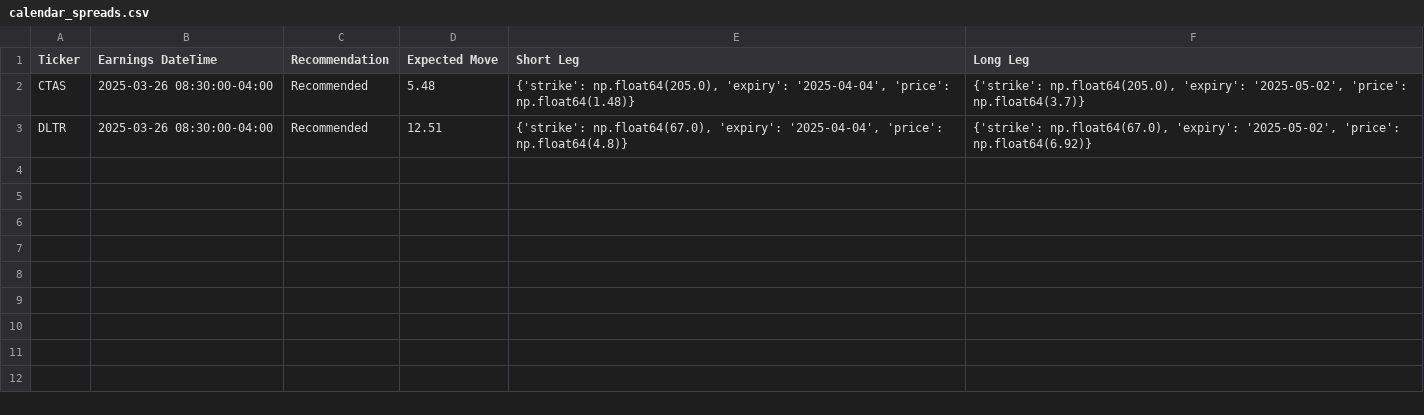
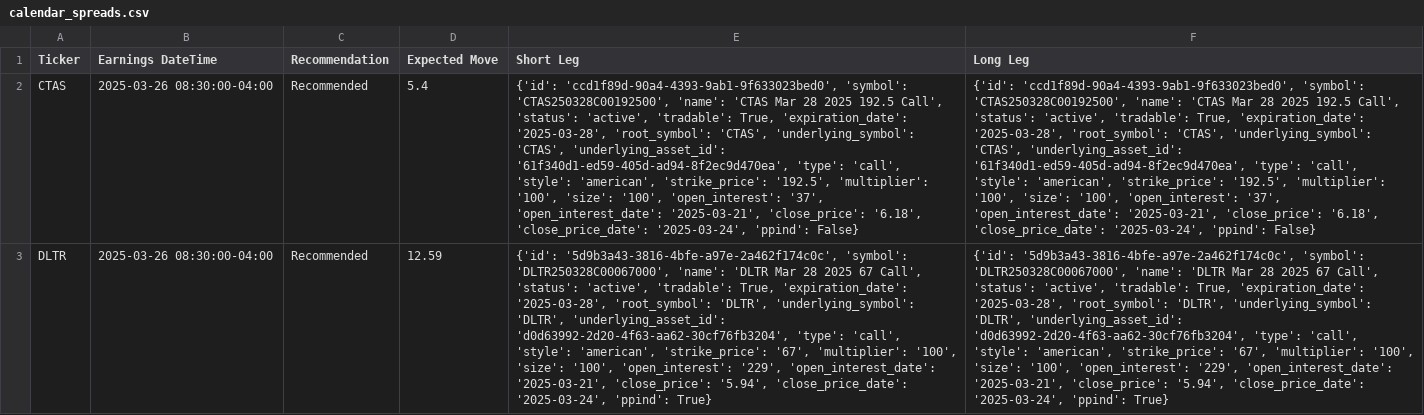
Before and after one commit to Champ3624/Trading_Bot_App, a CSV file: calendar_spreads.csv, drawn as a sheet; the diff names each change by its address in the sheet, - before the commit and + after, or states it on an @@ line.

```diff
--- a/calendar_spreads.csv
+++ b/calendar_spreads.csv
-D2 (Expected Move): 5.48
+D2 (Expected Move): 5.4
-E2 (Short Leg): {'strike': np.float64(205.0), 'expiry': '2025-04-04', 'price': np.float64(1.48)}
+E2 (Short Leg): {'id': 'ccd1f89d-90a4-4393-9ab1-9f633023bed0', 'symbol': 'CTAS250328C00192500', 'name': 'CTAS Mar 28 2025 192.5 Call', 'status': 'active', 'tradable': True, 'expiration_date': '2025-03-28', 'root_symbol': 'CTAS', 'underlying_symbol': 'CTAS', 'underlying_asset_id': '61f340d1-ed59-405d-ad94-8f2ec9d470ea', 'type': 'call', 'style': 'american', 'strike_price': '192.5', 'multiplier': '100', 'size': '100', 'open_interest': '37', 'open_interest_date': '2025-03-21', 'close_price': '6.18', 'close_price_date': '2025-03-24', 'ppind': False}
-F2 (Long Leg): {'strike': np.float64(205.0), 'expiry': '2025-05-02', 'price': np.float64(3.7)}
+F2 (Long Leg): {'id': 'ccd1f89d-90a4-4393-9ab1-9f633023bed0', 'symbol': 'CTAS250328C00192500', 'name': 'CTAS Mar 28 2025 192.5 Call', 'status': 'active', 'tradable': True, 'expiration_date': '2025-03-28', 'root_symbol': 'CTAS', 'underlying_symbol': 'CTAS', 'underlying_asset_id': '61f340d1-ed59-405d-ad94-8f2ec9d470ea', 'type': 'call', 'style': 'american', 'strike_price': '192.5', 'multiplier': '100', 'size': '100', 'open_interest': '37', 'open_interest_date': '2025-03-21', 'close_price': '6.18', 'close_price_date': '2025-03-24', 'ppind': False}
-D3 (Expected Move): 12.51
+D3 (Expected Move): 12.59
-E3 (Short Leg): {'strike': np.float64(67.0), 'expiry': '2025-04-04', 'price': np.float64(4.8)}
+E3 (Short Leg): {'id': '5d9b3a43-3816-4bfe-a97e-2a462f174c0c', 'symbol': 'DLTR250328C00067000', 'name': 'DLTR Mar 28 2025 67 Call', 'status': 'active', 'tradable': True, 'expiration_date': '2025-03-28', 'root_symbol': 'DLTR', 'underlying_symbol': 'DLTR', 'underlying_asset_id': 'd0d63992-2d20-4f63-aa62-30cf76fb3204', 'type': 'call', 'style': 'american', 'strike_price': '67', 'multiplier': '100', 'size': '100', 'open_interest': '229', 'open_interest_date': '2025-03-21', 'close_price': '5.94', 'close_price_date': '2025-03-24', 'ppind': True}
-F3 (Long Leg): {'strike': np.float64(67.0), 'expiry': '2025-05-02', 'price': np.float64(6.92)}
+F3 (Long Leg): {'id': '5d9b3a43-3816-4bfe-a97e-2a462f174c0c', 'symbol': 'DLTR250328C00067000', 'name': 'DLTR Mar 28 2025 67 Call', 'status': 'active', 'tradable': True, 'expiration_date': '2025-03-28', 'root_symbol': 'DLTR', 'underlying_symbol': 'DLTR', 'underlying_asset_id': 'd0d63992-2d20-4f63-aa62-30cf76fb3204', 'type': 'call', 'style': 'american', 'strike_price': '67', 'multiplier': '100', 'size': '100', 'open_interest': '229', 'open_interest_date': '2025-03-21', 'close_price': '5.94', 'close_price_date': '2025-03-24', 'ppind': True}
```
Also changed, not shown: 9 other files.
